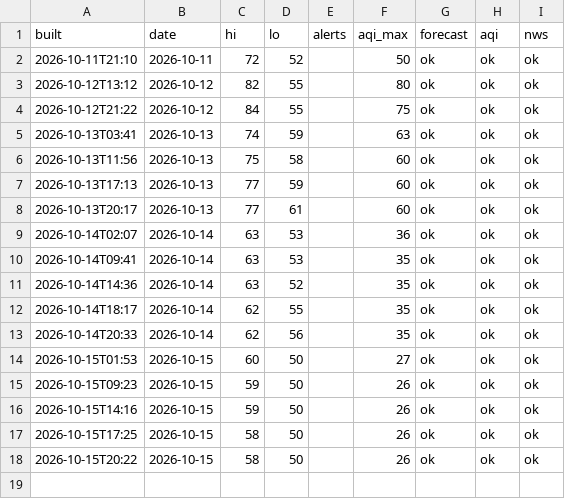
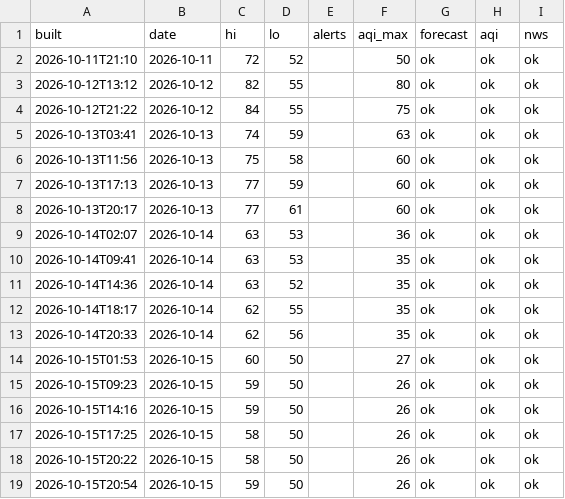
Before and after one commit to pmoto77-bit/closet-kindle, a CSV file: data/history.csv, drawn as a sheet; the diff names each change by its address in the sheet, - before the commit and + after, or states it on an @@ line.

```diff
--- a/data/history.csv
+++ b/data/history.csv
+row 19: 2026-10-15T20:54 | 2026-10-15 | 59 | 50 |  | 26 | ok | ok | ok
```
Also changed, not shown: 1 other file.
